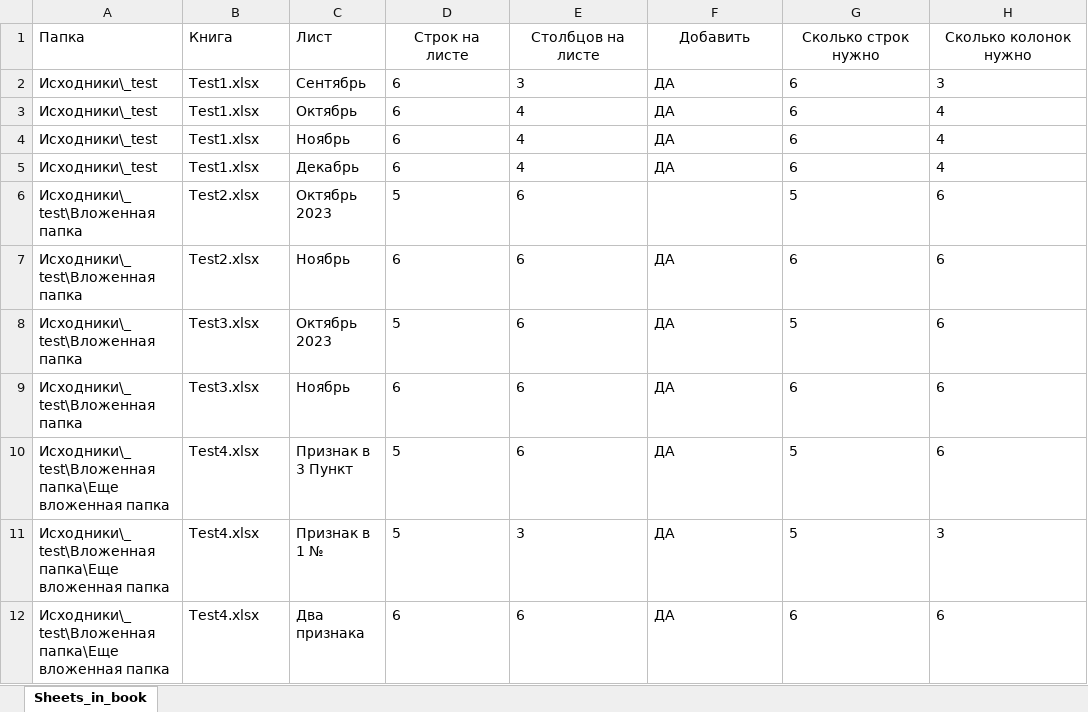
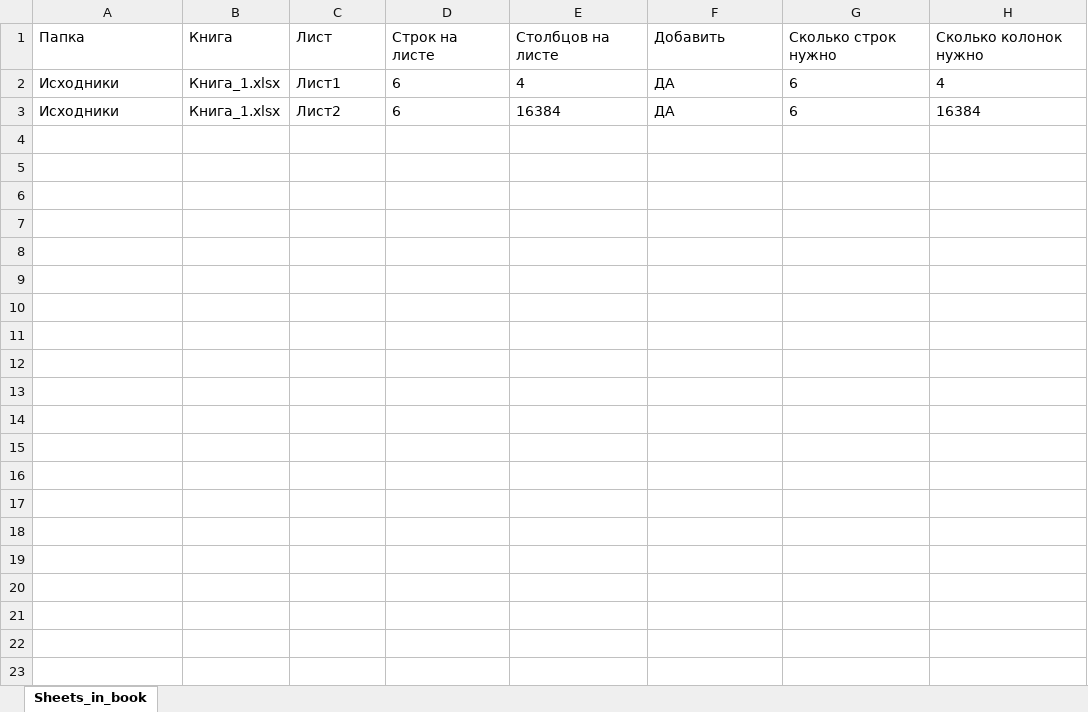
Before and after one commit to DSTsvetkov1972/CONCAT_YOUR_EXCELS, an Excel workbook: .sheets.xlsm, sheet Sheets_in_book, drawn as a sheet; values as stored, in another font and other column widths than the file's, no borders; table styles not drawn; removed rows and columns are numbered as before the commit, all else as after; the diff names each change by its address in the sheet, - before the commit and + after, or states it on an @@ line.

```diff
--- a/.sheets.xlsm (sheet Sheets_in_book)
+++ b/.sheets.xlsm (sheet Sheets_in_book)
-D1:H1 alignment: center
+D1:H1 alignment: left
-row 2: Исходники\_test | Test1.xlsx | Сентябрь | 6 | 3 | ДА | 6 | 3
-A2 (Папка): Исходники\_test
+A2 (Папка): Исходники
-B2 (Книга): Test1.xlsx
+B2 (Книга): Книга_1.xlsx
-C2 (Лист): Октябрь
+C2 (Лист): Лист1
-row 4: Исходники\_test | Test1.xlsx | Ноябрь | 6 | 4 | ДА | 6 | 4
-row 5: Исходники\_test | Test1.xlsx | Декабрь | 6 | 4 | ДА | 6 | 4
-row 6: Исходники\_test\Вложенная папка | Test2.xlsx | Октябрь 2023 | 5 | 6 |  | 5 | 6
-row 7: Исходники\_test\Вложенная папка | Test2.xlsx | Ноябрь | 6 | 6 | ДА | 6 | 6
-row 8: Исходники\_test\Вложенная папка | Test3.xlsx | Октябрь 2023 | 5 | 6 | ДА | 5 | 6
-row 9: Исходники\_test\Вложенная папка | Test3.xlsx | Ноябрь | 6 | 6 | ДА | 6 | 6
-row 10: Исходники\_test\Вложенная папка\Еще вложенная папка | Test4.xlsx | Признак в 3 Пункт | 5 | 6 | ДА | 5 | 6
-row 11: Исходники\_test\Вложенная папка\Еще вложенная папка | Test4.xlsx | Признак в 1 № | 5 | 3 | ДА | 5 | 3
-row 12: Исходники\_test\Вложенная папка\Еще вложенная папка | Test4.xlsx | Два признака | 6 | 6 | ДА | 6 | 6
+row 3: Исходники | Книга_1.xlsx | Лист2 | 6 | 16384 | ДА | 6 | 16384
```
Also changed, not shown: .headers.xlsx, 7 other files.
